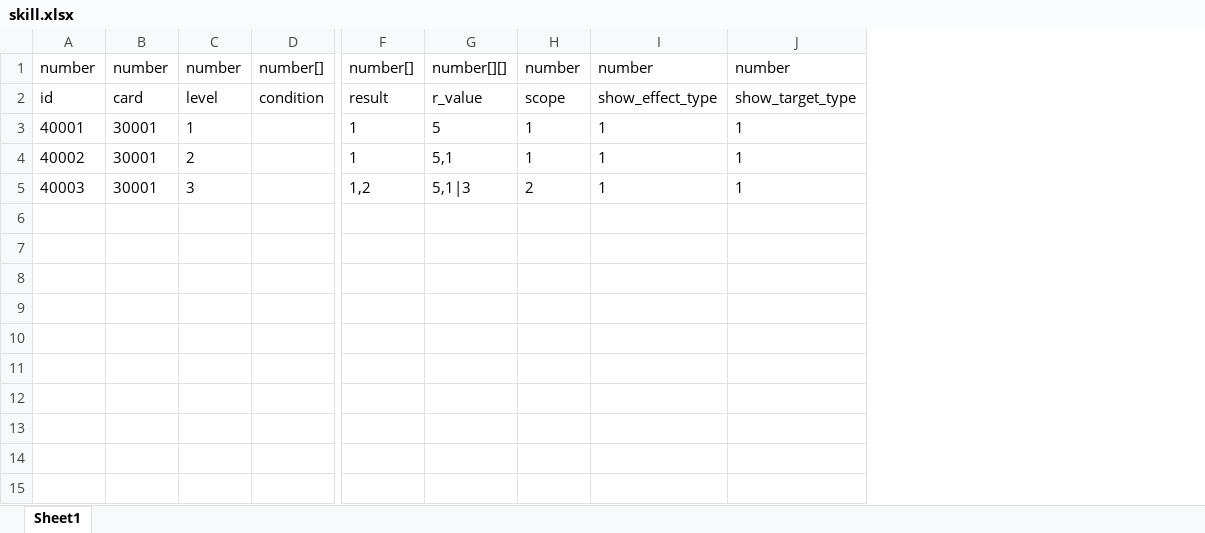
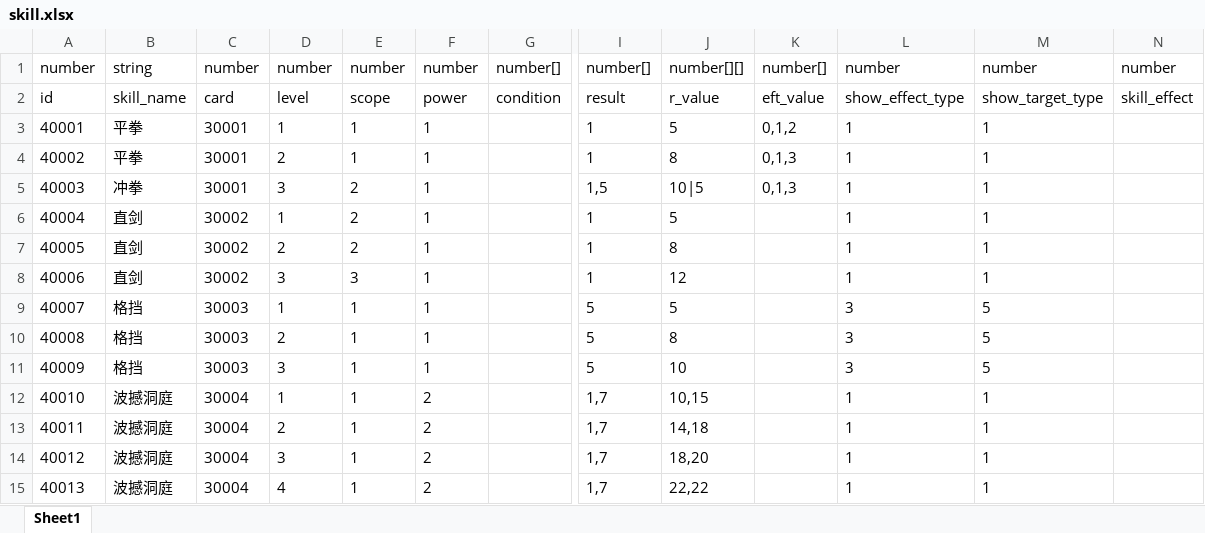
Before and after one commit to machaoTeam/LakeHeroConfig, an Excel workbook: excel/skill.xlsx, sheet Sheet1, drawn as a sheet; only a part is shown, gaps mark what is left out; values as stored, in another font and other column widths than the file's, no borders; removed rows and columns are numbered as before the commit, all else as after; rows hold the shown columns only; the diff names each change by its address in the sheet, - before the commit and + after, or states it on an @@ line.

```diff
--- a/excel/skill.xlsx (sheet Sheet1)
+++ b/excel/skill.xlsx (sheet Sheet1)
+column B, rows 1-5: string | skill_name | 平拳 | 平拳 | 冲拳
+column E, rows 1-5: number | scope | 1 | 1 | 2
+column F, rows 1-5: number | power | 1 | 1 | 1
-column H, rows 1-5: number | scope | 1 | 1 | 2
+column K, rows 1-5: number[] | eft_value | 0,1,2 | 0,1,3 | 0,1,3
+column N, rows 1-2: number | skill_effect
-J4: 5,1
+J4: 8
-I5: 1,2
+I5: 1,5
-J5: 5,1|3
+J5: 10|5
+row 6: 40004 | 直剑 | 30002 | 1 | 2 | 1 |  | 1 | 5 |  | 1 | 1
+row 7: 40005 | 直剑 | 30002 | 2 | 2 | 1 |  | 1 | 8 |  | 1 | 1
+row 8: 40006 | 直剑 | 30002 | 3 | 3 | 1 |  | 1 | 12 |  | 1 | 1
+row 9: 40007 | 格挡 | 30003 | 1 | 1 | 1 |  | 5 | 5 |  | 3 | 5
+row 10: 40008 | 格挡 | 30003 | 2 | 1 | 1 |  | 5 | 8 |  | 3 | 5
+row 11: 40009 | 格挡 | 30003 | 3 | 1 | 1 |  | 5 | 10 |  | 3 | 5
+row 12: 40010 | 波撼洞庭 | 30004 | 1 | 1 | 2 |  | 1,7 | 10,15 |  | 1 | 1
+row 13: 40011 | 波撼洞庭 | 30004 | 2 | 1 | 2 |  | 1,7 | 14,18 |  | 1 | 1
+row 14: 40012 | 波撼洞庭 | 30004 | 3 | 1 | 2 |  | 1,7 | 18,20 |  | 1 | 1
+row 15: 40013 | 波撼洞庭 | 30004 | 4 | 1 | 2 |  | 1,7 | 22,22 |  | 1 | 1
```
Also changed, not shown: excel/card.xlsx, excel/skill_result.xlsx.
